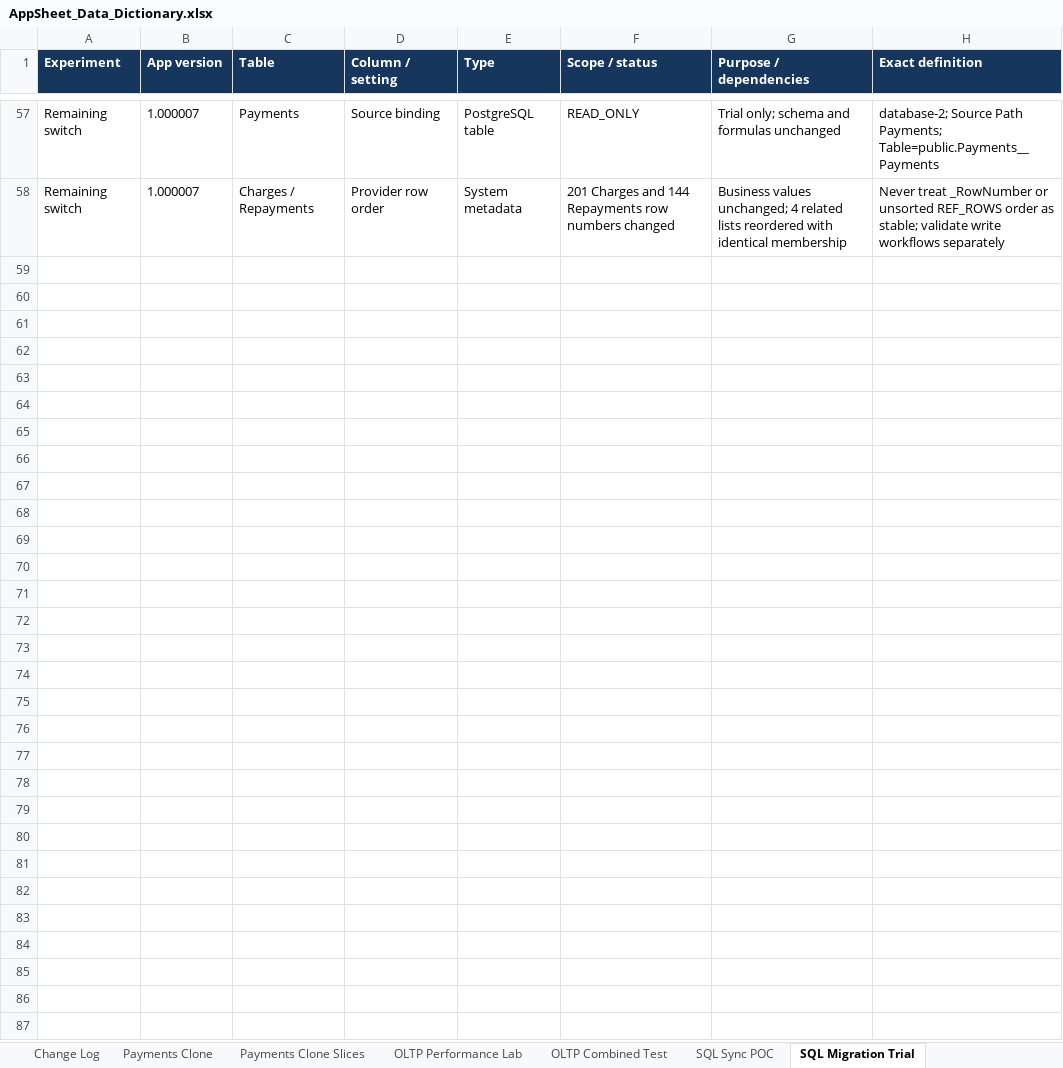
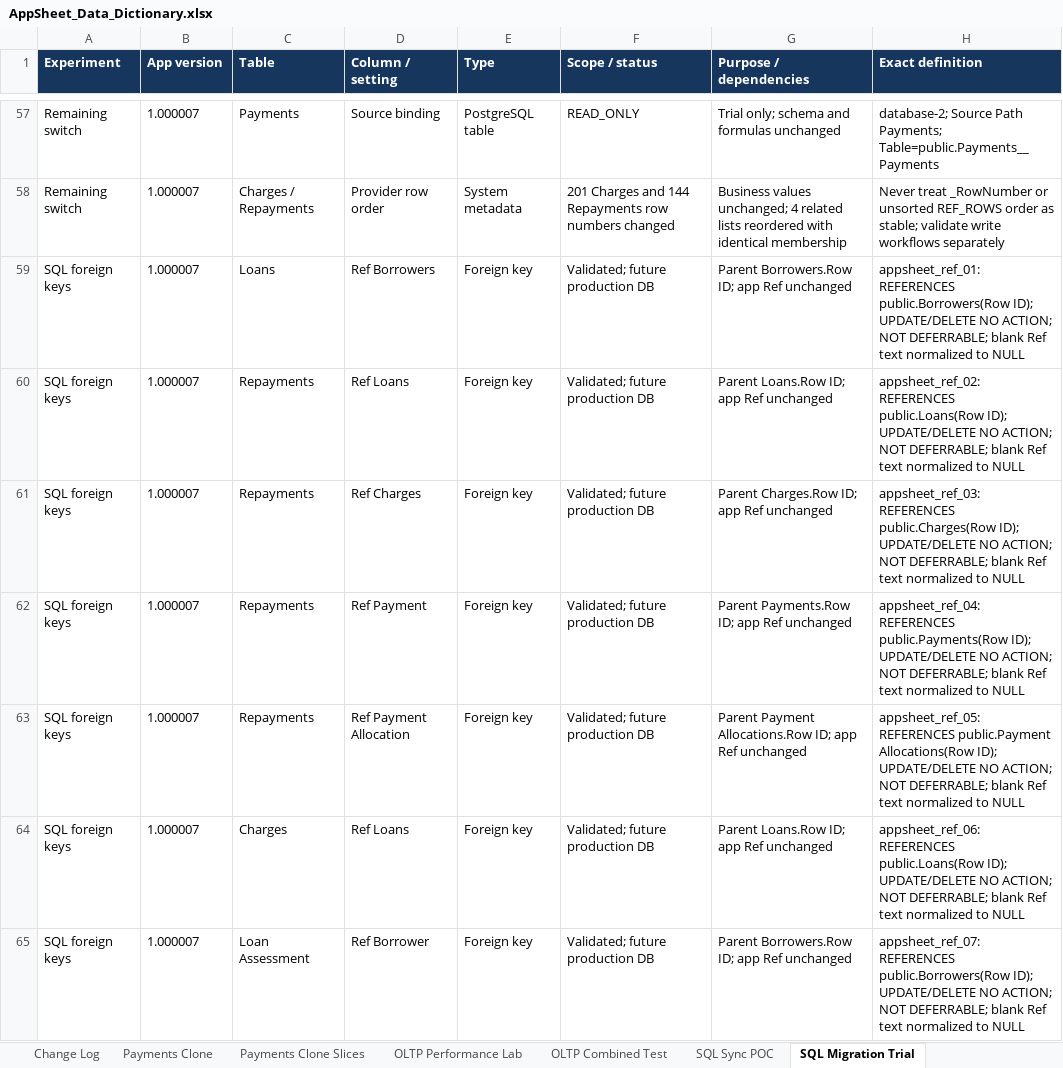
Before and after one commit to welct0407/MW-Credit-App, an Excel workbook: Documents/AppSheet_Data_Dictionary.xlsx, sheet SQL Migration Trial, drawn as a sheet; only a part is shown, gaps mark what is left out; values as stored, in another font and other column widths than the file's, no borders; the diff covers the shown part only; the diff names each change by its address in the sheet, - before the commit and + after, or states it on an @@ line.

Commit message:
Add and validate PostgreSQL Ref constraints with rollback evidence

```diff
--- a/Documents/AppSheet_Data_Dictionary.xlsx (sheet SQL Migration Trial)
+++ b/Documents/AppSheet_Data_Dictionary.xlsx (sheet SQL Migration Trial)
+row 59: SQL foreign keys | 1.000007 | Loans | Ref Borrowers | Foreign key | Validated; future production DB | Parent Borrowers.Row ID; app Ref unchanged | appsheet_ref_01: REFERENCES public.Borrowers(Row ID); UPDATE/DELETE NO ACTION; NOT DEFERRABLE; blank Ref text normalized to NULL
+row 60: SQL foreign keys | 1.000007 | Repayments | Ref Loans | Foreign key | Validated; future production DB | Parent Loans.Row ID; app Ref unchanged | appsheet_ref_02: REFERENCES public.Loans(Row ID); UPDATE/DELETE NO ACTION; NOT DEFERRABLE; blank Ref text normalized to NULL
+row 61: SQL foreign keys | 1.000007 | Repayments | Ref Charges | Foreign key | Validated; future production DB | Parent Charges.Row ID; app Ref unchanged | appsheet_ref_03: REFERENCES public.Charges(Row ID); UPDATE/DELETE NO ACTION; NOT DEFERRABLE; blank Ref text normalized to NULL
+row 62: SQL foreign keys | 1.000007 | Repayments | Ref Payment | Foreign key | Validated; future production DB | Parent Payments.Row ID; app Ref unchanged | appsheet_ref_04: REFERENCES public.Payments(Row ID); UPDATE/DELETE NO ACTION; NOT DEFERRABLE; blank Ref text normalized to NULL
+row 63: SQL foreign keys | 1.000007 | Repayments | Ref Payment Allocation | Foreign key | Validated; future production DB | Parent Payment Allocations.Row ID; app Ref unchanged | appsheet_ref_05: REFERENCES public.Payment Allocations(Row ID); UPDATE/DELETE NO ACTION; NOT DEFERRABLE; blank Ref text normalized to NULL
+row 64: SQL foreign keys | 1.000007 | Charges | Ref Loans | Foreign key | Validated; future production DB | Parent Loans.Row ID; app Ref unchanged | appsheet_ref_06: REFERENCES public.Loans(Row ID); UPDATE/DELETE NO ACTION; NOT DEFERRABLE; blank Ref text normalized to NULL
+row 65: SQL foreign keys | 1.000007 | Loan Assessment | Ref Borrower | Foreign key | Validated; future production DB | Parent Borrowers.Row ID; app Ref unchanged | appsheet_ref_07: REFERENCES public.Borrowers(Row ID); UPDATE/DELETE NO ACTION; NOT DEFERRABLE; blank Ref text normalized to NULL
```
Also changed, not shown: 7 added rows elsewhere in this sheet, 25 other files.
